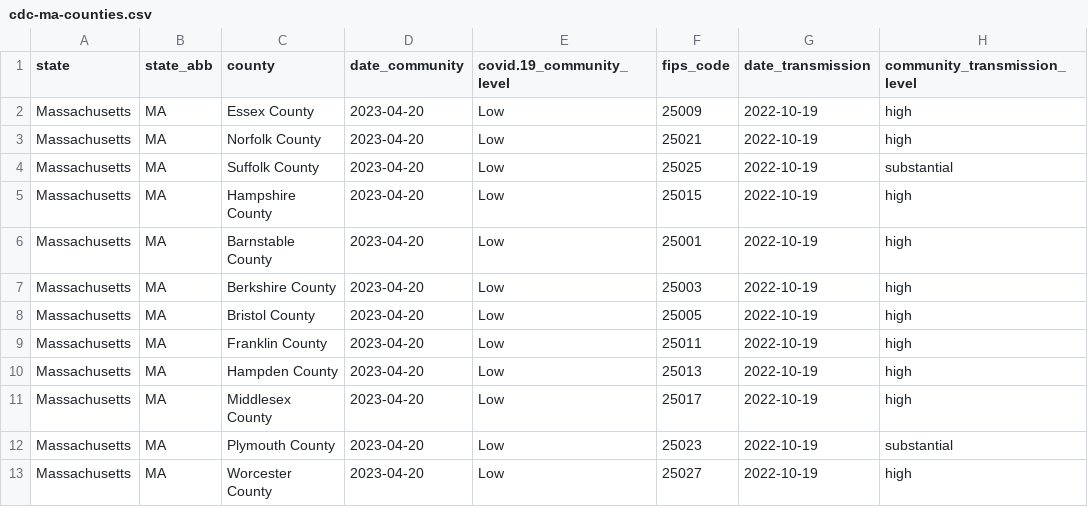
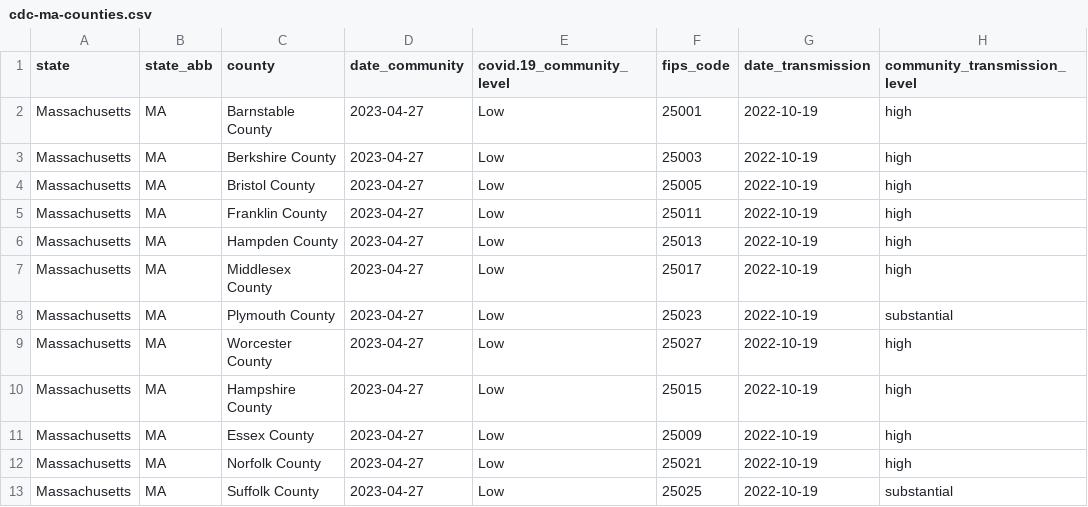
Before and after one commit to jmhatch/covid-19, a CSV file: data/cdc-ma-counties.csv, drawn as a sheet.

```diff
--- a/data/cdc-ma-counties.csv
+++ b/data/cdc-ma-counties.csv
@@ -1,13 +1,13 @@
 "state","state_abb","county","date_community","covid.19_community_level","fips_code","date_transmission","community_transmission_level"
-"Massachusetts","MA","Essex County",2023-04-20,"Low",25009,2022-10-19,"high"
-"Massachusetts","MA","Norfolk County",2023-04-20,"Low",25021,2022-10-19,"high"
-"Massachusetts","MA","Suffolk County",2023-04-20,"Low",25025,2022-10-19,"substantial"
-"Massachusetts","MA","Hampshire County",2023-04-20,"Low",25015,2022-10-19,"high"
-"Massachusetts","MA","Barnstable County",2023-04-20,"Low",25001,2022-10-19,"high"
-"Massachusetts","MA","Berkshire County",2023-04-20,"Low",25003,2022-10-19,"high"
-"Massachusetts","MA","Bristol County",2023-04-20,"Low",25005,2022-10-19,"high"
-"Massachusetts","MA","Franklin County",2023-04-20,"Low",25011,2022-10-19,"high"
-"Massachusetts","MA","Hampden County",2023-04-20,"Low",25013,2022-10-19,"high"
-"Massachusetts","MA","Middlesex County",2023-04-20,"Low",25017,2022-10-19,"high"
-"Massachusetts","MA","Plymouth County",2023-04-20,"Low",25023,2022-10-19,"substantial"
-"Massachusetts","MA","Worcester County",2023-04-20,"Low",25027,2022-10-19,"high"
+"Massachusetts","MA","Barnstable County",2023-04-27,"Low",25001,2022-10-19,"high"
+"Massachusetts","MA","Berkshire County",2023-04-27,"Low",25003,2022-10-19,"high"
+"Massachusetts","MA","Bristol County",2023-04-27,"Low",25005,2022-10-19,"high"
+"Massachusetts","MA","Franklin County",2023-04-27,"Low",25011,2022-10-19,"high"
+"Massachusetts","MA","Hampden County",2023-04-27,"Low",25013,2022-10-19,"high"
+"Massachusetts","MA","Middlesex County",2023-04-27,"Low",25017,2022-10-19,"high"
+"Massachusetts","MA","Plymouth County",2023-04-27,"Low",25023,2022-10-19,"substantial"
+"Massachusetts","MA","Worcester County",2023-04-27,"Low",25027,2022-10-19,"high"
+"Massachusetts","MA","Hampshire County",2023-04-27,"Low",25015,2022-10-19,"high"
+"Massachusetts","MA","Essex County",2023-04-27,"Low",25009,2022-10-19,"high"
+"Massachusetts","MA","Norfolk County",2023-04-27,"Low",25021,2022-10-19,"high"
+"Massachusetts","MA","Suffolk County",2023-04-27,"Low",25025,2022-10-19,"substantial"
```
Also changed, not shown: 1 other file.
